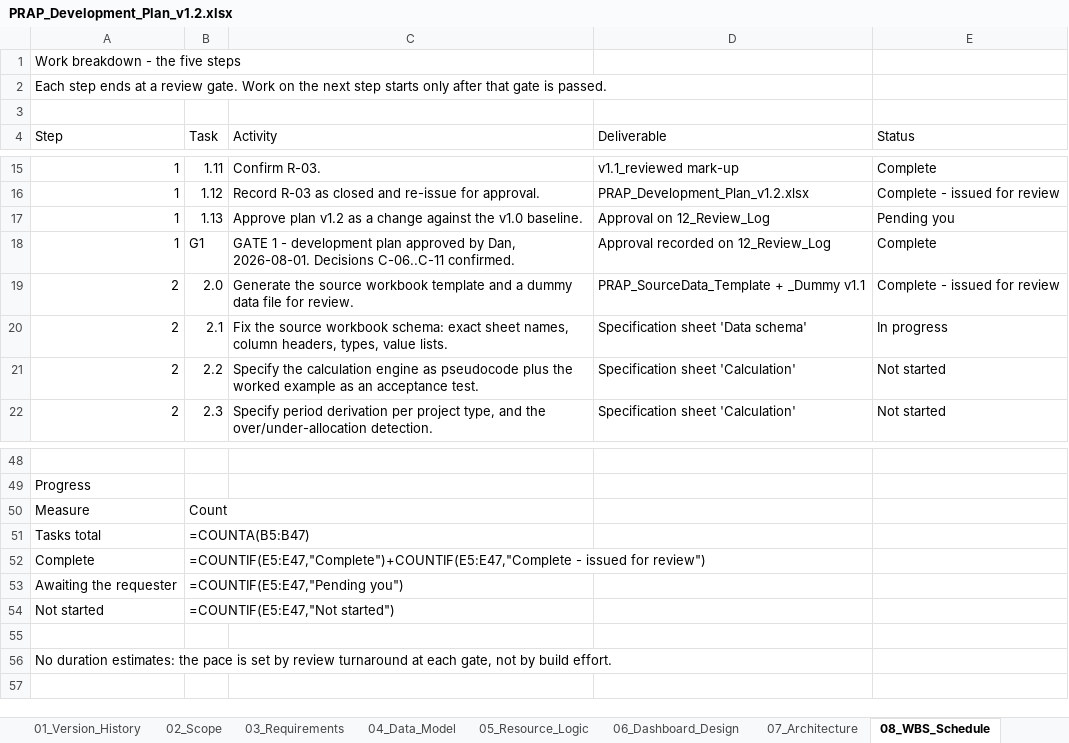
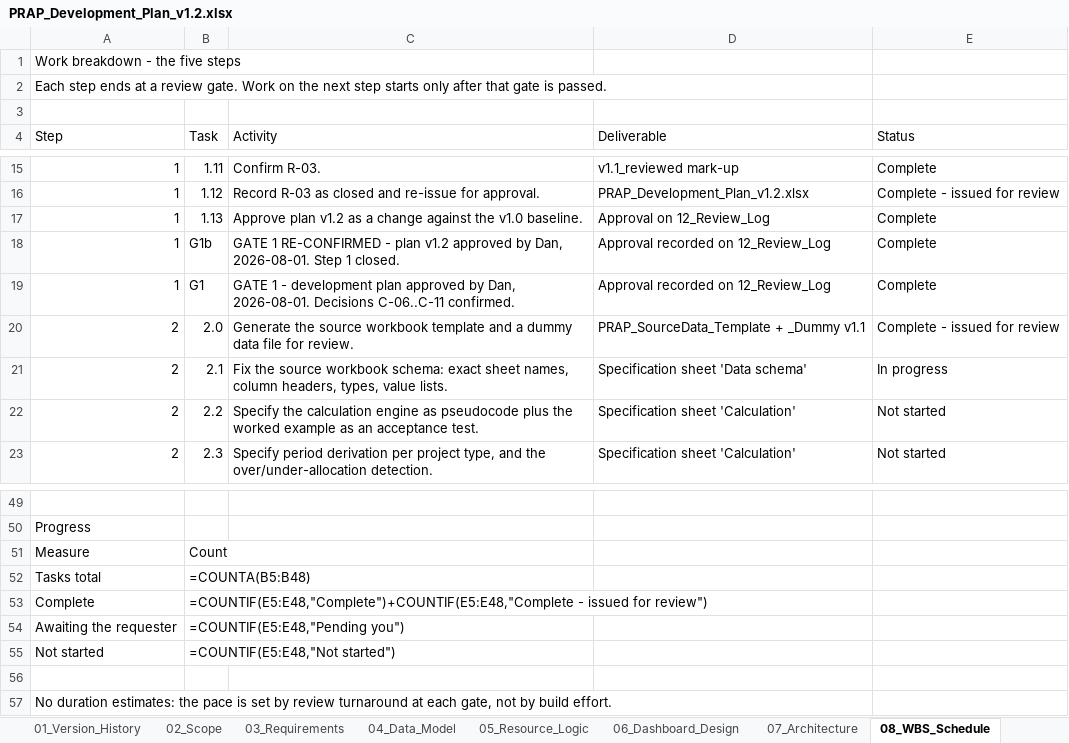
Before and after one commit to Dan5050-now/project1, an Excel workbook: docs/PRAP_Development_Plan_v1.2.xlsx, sheet 08_WBS_Schedule, drawn as a sheet; only a part is shown, gaps mark what is left out; values as stored, in another font and other column widths than the file's, no cell formats; formulas without a stored value are shown as written; addresses are those after the commit; the diff names each change by its address in the sheet, - before the commit and + after, or states it on an @@ line.

```diff
--- a/docs/PRAP_Development_Plan_v1.2.xlsx (sheet 08_WBS_Schedule)
+++ b/docs/PRAP_Development_Plan_v1.2.xlsx (sheet 08_WBS_Schedule)
-E17 (Status): Pending you
+E17 (Status): Complete
+row 18: 1 | G1b | GATE 1 RE-CONFIRMED - plan v1.2 approved by Dan, 2026-08-01. Step 1 closed. | Approval recorded on 12_Review_Log | Complete
-B52 (Task): =COUNTA(B5:B47)
+B52 (Task): =COUNTA(B5:B48)
-B53 (Task): =COUNTIF(E5:E47,"Complete")+COUNTIF(E5:E47,"Complete - issued…
+B53 (Task): =COUNTIF(E5:E48,"Complete")+COUNTIF(E5:E48,"Complete - issued…
-B54 (Task): =COUNTIF(E5:E47,"Pending you")
+B54 (Task): =COUNTIF(E5:E48,"Pending you")
-B55 (Task): =COUNTIF(E5:E47,"Not started")
+B55 (Task): =COUNTIF(E5:E48,"Not started")
```
Also changed, not shown: sheet 00_Cover, sheet 12_Review_Log, sheet 01_Version_History, sheet 09_Version_Control, cell formats, 2 other files.
